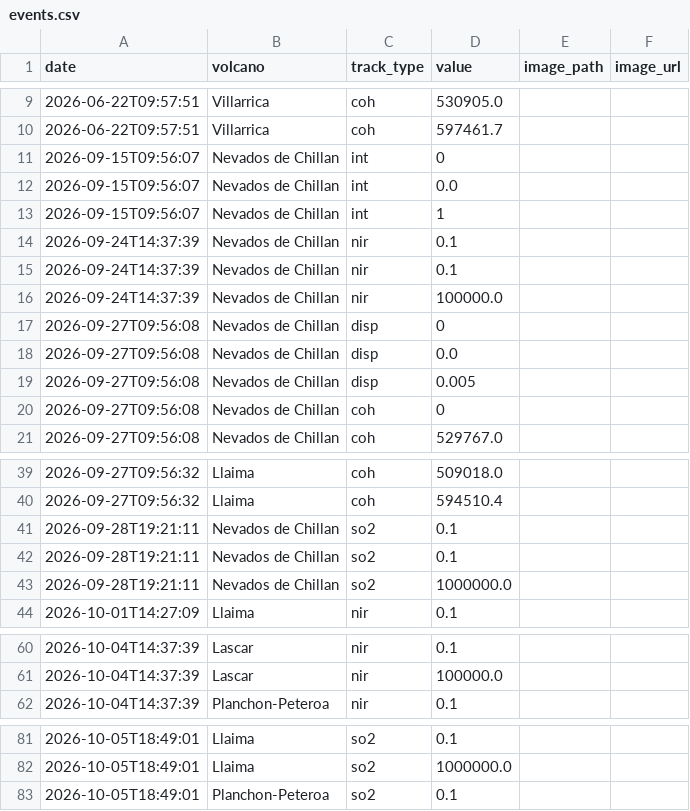
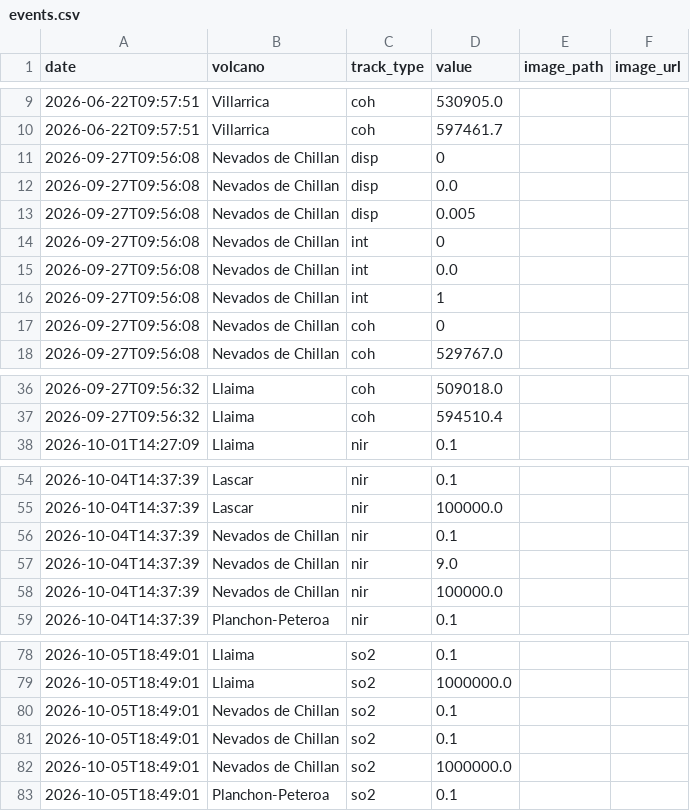
Before and after one commit to MendozaVolcanic/MOUNTS-Chile, a CSV file: csv/events.csv, drawn as a sheet; only a part is shown, gaps mark what is left out.

```diff
--- a/csv/events.csv
+++ b/csv/events.csv
@@ -10,8 +10,2 @@ date,volcano,track_type,value,image_path,image_url
 2026-06-22T09:57:51,Villarrica,coh,597461.7,,
-2026-09-15T09:56:07,Nevados de Chillan,int,0,,
-2026-09-15T09:56:07,Nevados de Chillan,int,0.0,,
-2026-09-15T09:56:07,Nevados de Chillan,int,1,,
-2026-09-24T14:37:39,Nevados de Chillan,nir,0.1,,
-2026-09-24T14:37:39,Nevados de Chillan,nir,0.1,,
-2026-09-24T14:37:39,Nevados de Chillan,nir,100000.0,,
 2026-09-27T09:56:08,Nevados de Chillan,disp,0,,
@@ -19,2 +13,5 @@ date,volcano,track_type,value,image_path,image_url
 2026-09-27T09:56:08,Nevados de Chillan,disp,0.005,,
+2026-09-27T09:56:08,Nevados de Chillan,int,0,,
+2026-09-27T09:56:08,Nevados de Chillan,int,0.0,,
+2026-09-27T09:56:08,Nevados de Chillan,int,1,,
 2026-09-27T09:56:08,Nevados de Chillan,coh,0,,
@@ -40,5 +37,2 @@ date,volcano,track_type,value,image_path,image_url
 2026-09-27T09:56:32,Llaima,coh,594510.4,,
-2026-09-28T19:21:11,Nevados de Chillan,so2,0.1,,
-2026-09-28T19:21:11,Nevados de Chillan,so2,0.1,,
-2026-09-28T19:21:11,Nevados de Chillan,so2,1000000.0,,
 2026-10-01T14:27:09,Llaima,nir,0.1,,
@@ -61,2 +55,5 @@ date,volcano,track_type,value,image_path,image_url
 2026-10-04T14:37:39,Lascar,nir,100000.0,,
+2026-10-04T14:37:39,Nevados de Chillan,nir,0.1,,
+2026-10-04T14:37:39,Nevados de Chillan,nir,9.0,,
+2026-10-04T14:37:39,Nevados de Chillan,nir,100000.0,,
 2026-10-04T14:37:39,Planchon-Peteroa,nir,0.1,,
@@ -82,2 +79,5 @@ date,volcano,track_type,value,image_path,image_url
 2026-10-05T18:49:01,Llaima,so2,1000000.0,,
+2026-10-05T18:49:01,Nevados de Chillan,so2,0.1,,
+2026-10-05T18:49:01,Nevados de Chillan,so2,0.1,,
+2026-10-05T18:49:01,Nevados de Chillan,so2,1000000.0,,
 2026-10-05T18:49:01,Planchon-Peteroa,so2,0.1,,
```
Also changed, not shown: anomalies.csv, csv/all_thermal.csv, 28 other files.
